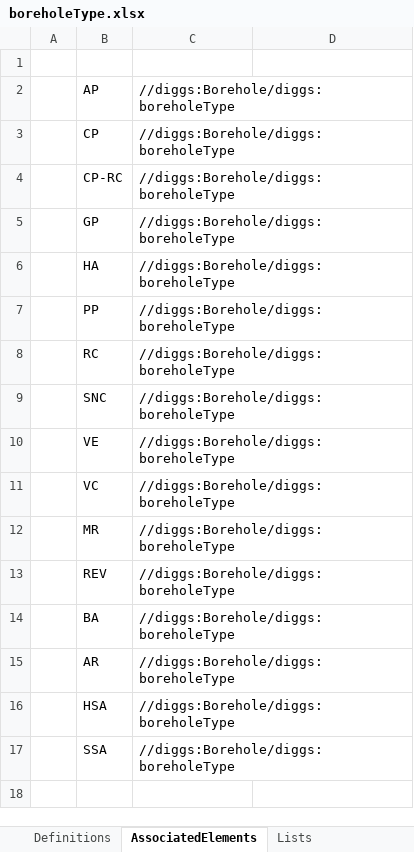
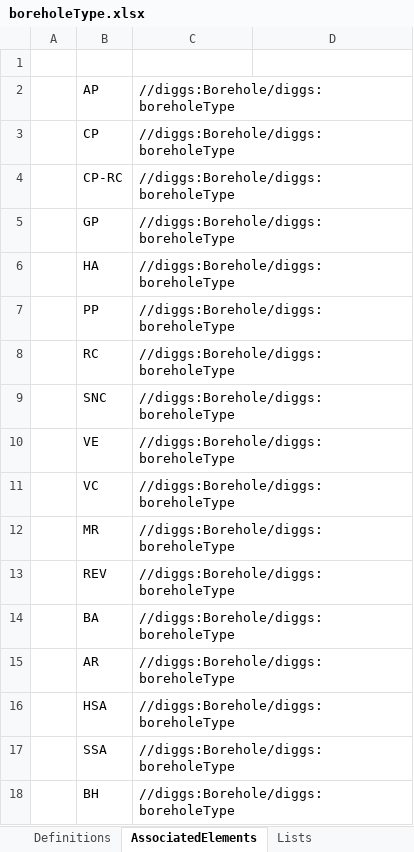
Before and after one commit to DIGGSml/def, an Excel workbook: Codelist Excel Files and Conversion Templates to XML/boreholeType.xlsx, sheet AssociatedElements, drawn as a sheet; values as stored, in another font and other column widths than the file's, no borders; table styles not drawn; the diff names each change by its address in the sheet, - before the commit and + after, or states it on an @@ line.

```diff
--- a/Codelist Excel Files and Conversion Templates to XML/boreholeType.xlsx (sheet AssociatedElements)
+++ b/Codelist Excel Files and Conversion Templates to XML/boreholeType.xlsx (sheet AssociatedElements)
+row 18:  | BH | //diggs:Borehole/diggs:boreholeType
```
Also changed, not shown: sheet Definitions, sheet DictionaryName, Codelist Excel Files and Conversion Templates to XML/abundance.xlsx, 2 other files.
